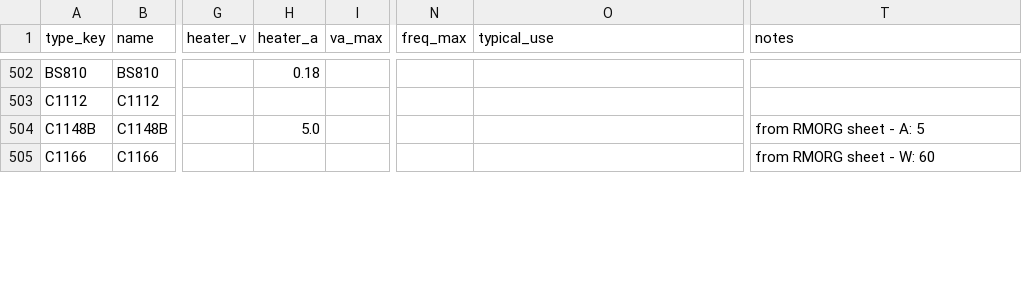
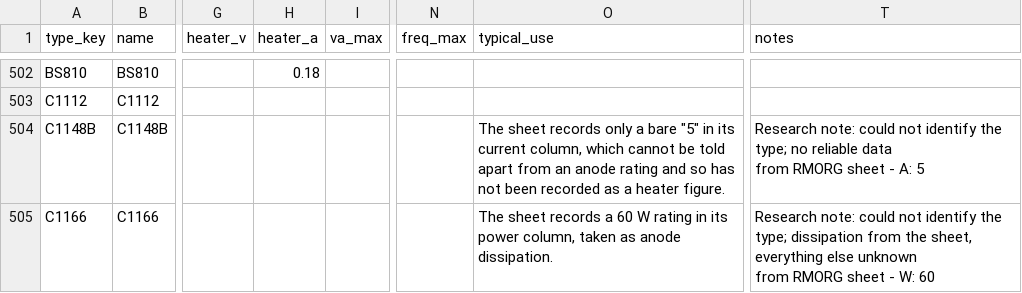
Before and after one commit to GarethDaviesLondon/ValveInventory, a CSV file: data/types.csv, drawn as a sheet; only a part is shown, gaps mark what is left out; ↵ is a line break in a cell; the diff covers the shown part only; the diff names each change by its address in the sheet, - before the commit and + after, or states it on an @@ line.

```diff
--- a/data/types.csv
+++ b/data/types.csv
-H504 (heater_a): 5.0
+H504 (heater_a): (empty)
-O504 (typical_use): (empty)
+O504 (typical_use): The sheet records only a bare "5" in its current column, which cannot be told apart from an anode rating and so has not been recorded as a heater figure.
-T504 (notes): from RMORG…
+T504 (notes): Research note: could not identify the type; no reliable data ↵ from RMORG…
-O505 (typical_use): (empty)
+O505 (typical_use): The sheet records a 60 W rating in its power column, taken as anode dissipation.
-T505 (notes): from RMORG…
+T505 (notes): Research note: could not identify the type; dissipation from the sheet, everything else unknown ↵ from RMORG…
```
Also changed, not shown: 51 edited cells elsewhere in this file, data/tests.csv, 2 other files.
